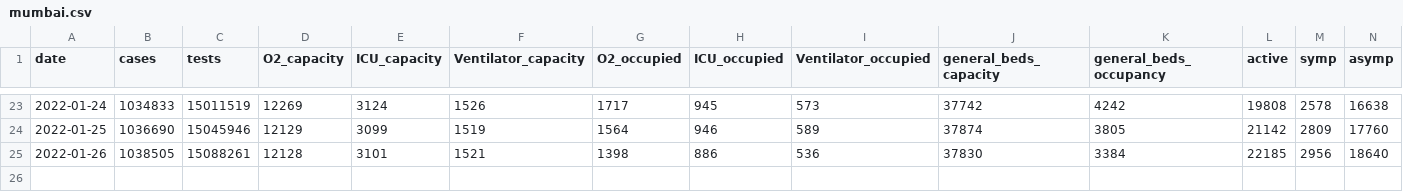
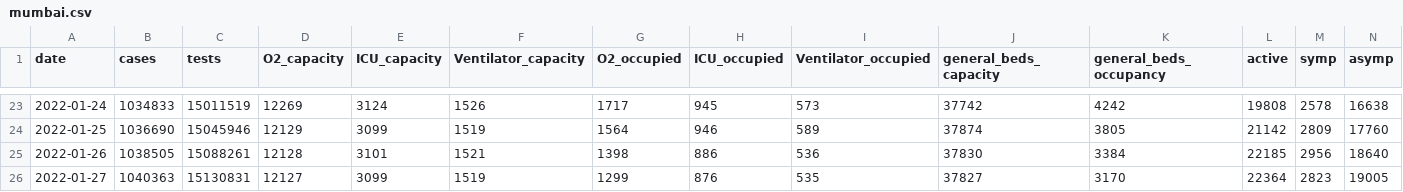
Before and after one commit to grill05/mumbai_mcgm_dashboards_archive, a CSV file: mumbai.csv, drawn as a sheet; only a part is shown, gaps mark what is left out; rows hold the shown columns only; the diff names each change by its address in the sheet, - before the commit and + after, or states it on an @@ line.

Commit message:
Automated report: Adding parsed csv data for today

```diff
--- a/mumbai.csv
+++ b/mumbai.csv
+row 26: 2022-01-27 | 1040363 | 15130831 | 12127 | 3099 | 1519 | 1299 | 876 | 535 | 37827 | 3170 | 22364 | 2823 | 19005
```
Also changed, not shown: 2 other files.
